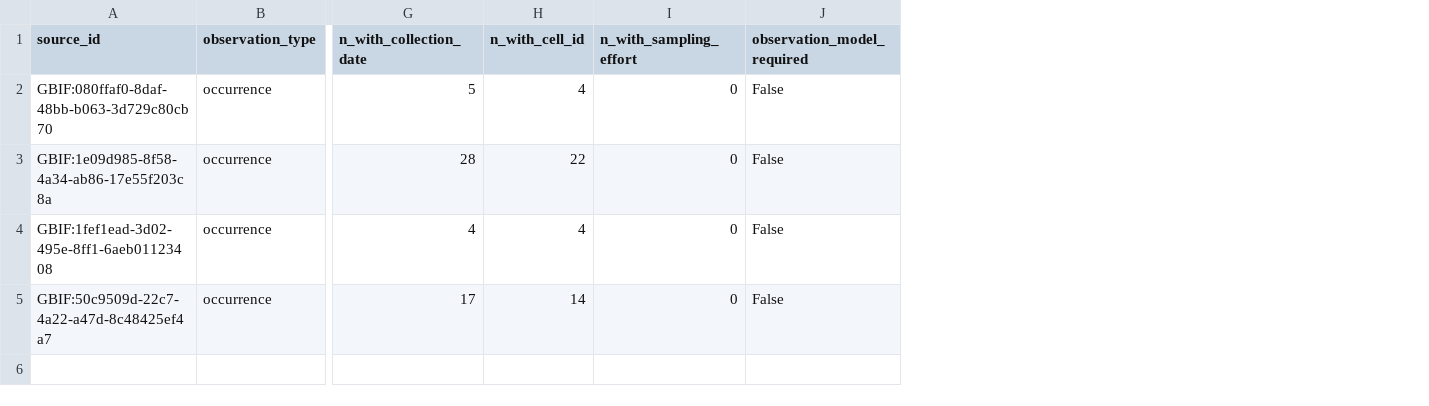
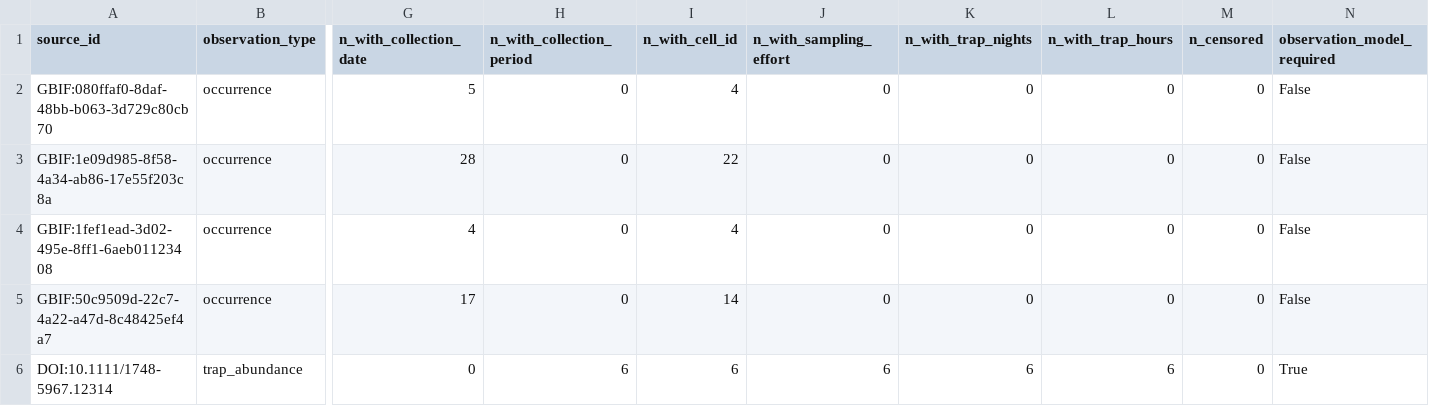
Before and after one commit to stephenlewandowski/korean-peninsula-aedes-suitability, a CSV file: outputs/rok_aedes_validation/rok_aedes_observation_audit.csv, drawn as a sheet; only a part is shown, gaps mark what is left out; rows hold the shown columns only; the diff names each change by its address in the sheet, - before the commit and + after, or states it on an @@ line.

Commit message:
Add effort-aware ROK Aedes trap abundance import

```diff
--- a/outputs/rok_aedes_validation/rok_aedes_observation_audit.csv
+++ b/outputs/rok_aedes_validation/rok_aedes_observation_audit.csv
+column H (n_with_collection_period), rows 2-5: all 0
+column K (n_with_trap_nights), rows 2-5: all 0
+column L (n_with_trap_hours), rows 2-5: all 0
+column M (n_censored), rows 2-5: all 0
+row 6: DOI:10.1111/1748-5967.12314 | trap_abundance | 0 | 6 | 6 | 6 | 6 | 6 | 0 | True
```
Also changed, not shown: 6 other files.
